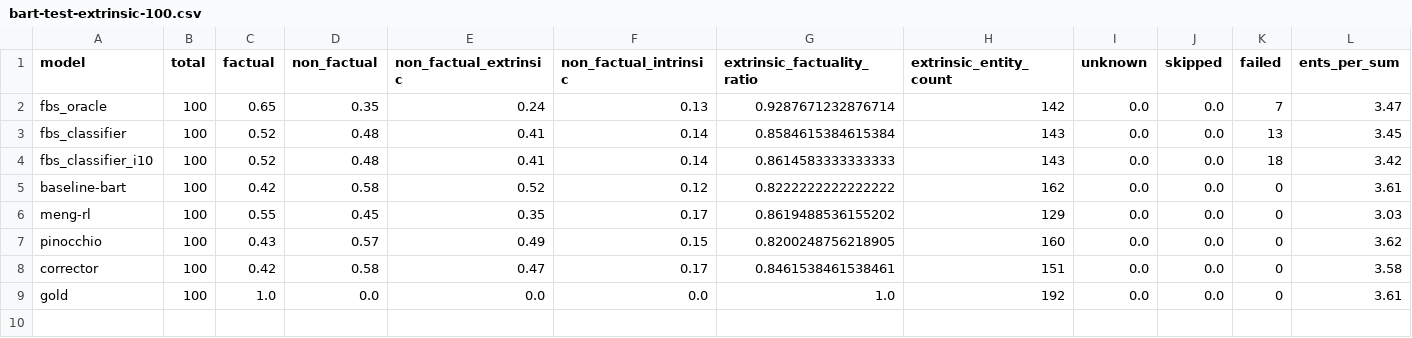
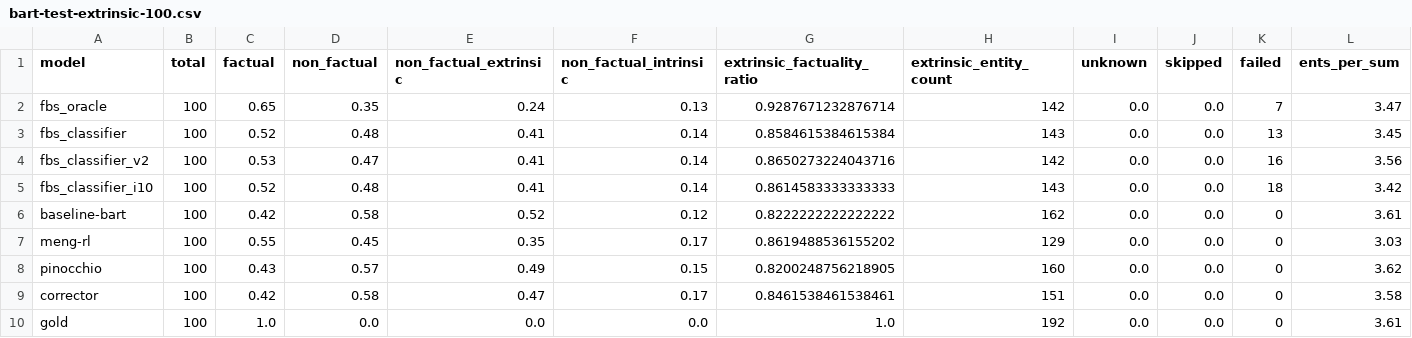
Before and after one commit to danton-nlp/GEF, a CSV file: results/evaluation/bart-test-extrinsic-100.csv, drawn as a sheet; only a part is shown; rows hold the shown columns only; the diff names each change by its address in the sheet, - before the commit and + after, or states it on an @@ line.

Commit message:
Added results for knnv2 trained on 20 neighbors (0.53 factual)

```diff
--- a/results/evaluation/bart-test-extrinsic-100.csv
+++ b/results/evaluation/bart-test-extrinsic-100.csv
+row 4: fbs_classifier_v2 | 100 | 0.53 | 0.47 | 0.41 | 0.14 | 0.8650273224043716 | 142 | 0.0 | 0.0 | 16 | 3.56
```
Also changed, not shown: results/evaluation/pegasus-test-extrinsic-100.csv, 6 other files.
